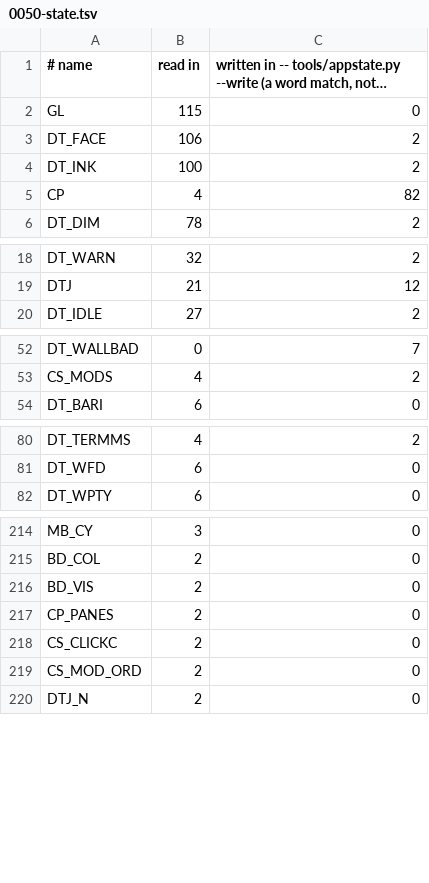
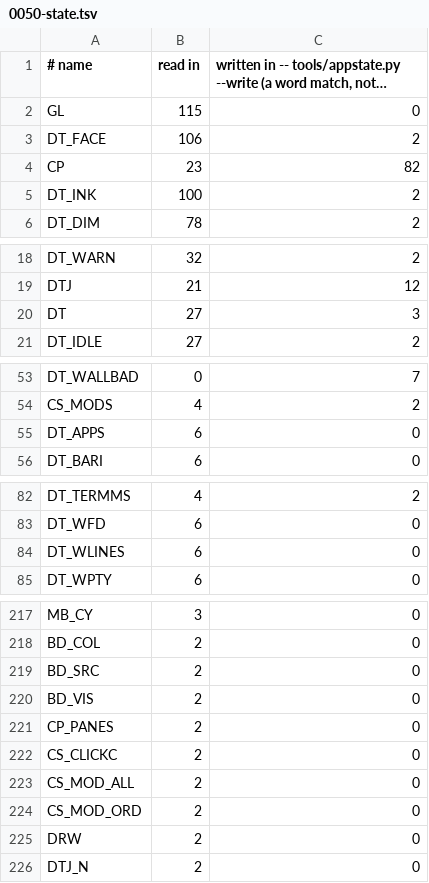
Before and after one commit to osakka/hibr, a TSV file: docs/adr/0050-state.tsv, drawn as a sheet; only a part is shown, gaps mark what is left out; long unchanged cells end in …; removed rows and columns are numbered as before the commit, all else as after; the diff covers the shown part only; the diff names each change by its address in the sheet, - before the commit and + after, or states it on an @@ line.

```diff
--- a/docs/adr/0050-state.tsv
+++ b/docs/adr/0050-state.tsv
+row 4: CP | 23 | 82
-row 5: CP | 4 | 82
+row 20: DT | 27 | 3
+row 55: DT_APPS | 6 | 0
+row 84: DT_WLINES | 6 | 0
+row 219: BD_SRC | 2 | 0
+row 223: CS_MOD_ALL | 2 | 0
+row 225: DRW | 2 | 0
```
Also changed, not shown: 1 added row and 2 removed rows elsewhere in this file, 2 other files.
